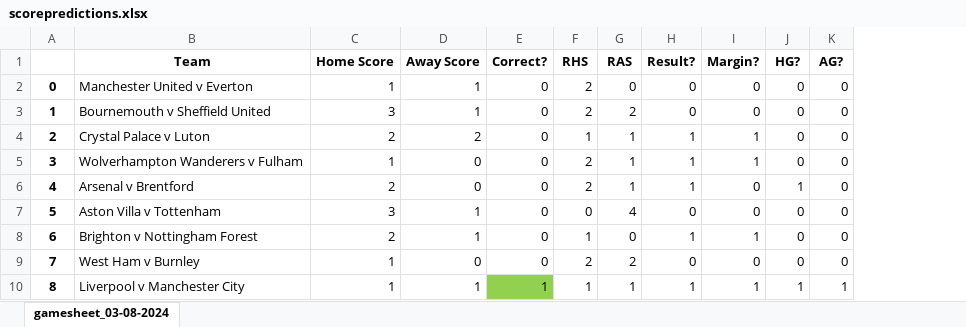
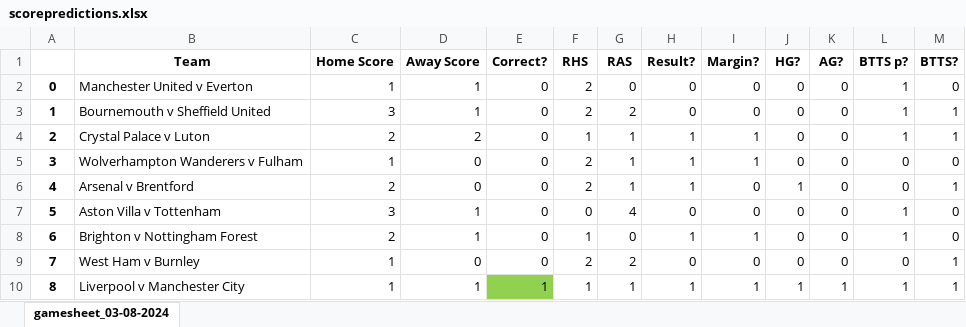
Before and after one commit to rpenn97/score_prediction_tool, an Excel workbook: Frontend/scorepredictions.xlsx, sheet gamesheet_03-08-2024, drawn as a sheet; only a part is shown; values as stored, in another font and other column widths than the file's, no borders; the diff names each change by its address in the sheet, - before the commit and + after, or states it on an @@ line.

Commit message:
Changes made to scoresheet and df plus ml docs

```diff
--- a/Frontend/scorepredictions.xlsx (sheet gamesheet_03-08-2024)
+++ b/Frontend/scorepredictions.xlsx (sheet gamesheet_03-08-2024)
+column L (BTTS p?), rows 2-10: 1 | 1 | 1 | 0 | 0 | 1 | 1 | 0 | 1
+column M (BTTS?), rows 2-10: 0 | 1 | 1 | 0 | 1 | 0 | 0 | 1 | 1
```
Also changed, not shown: 7 other files.
